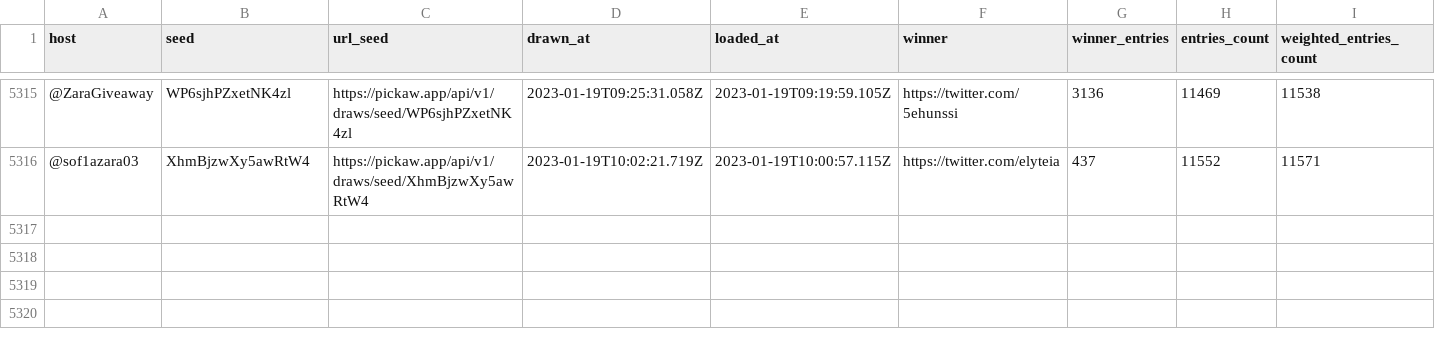
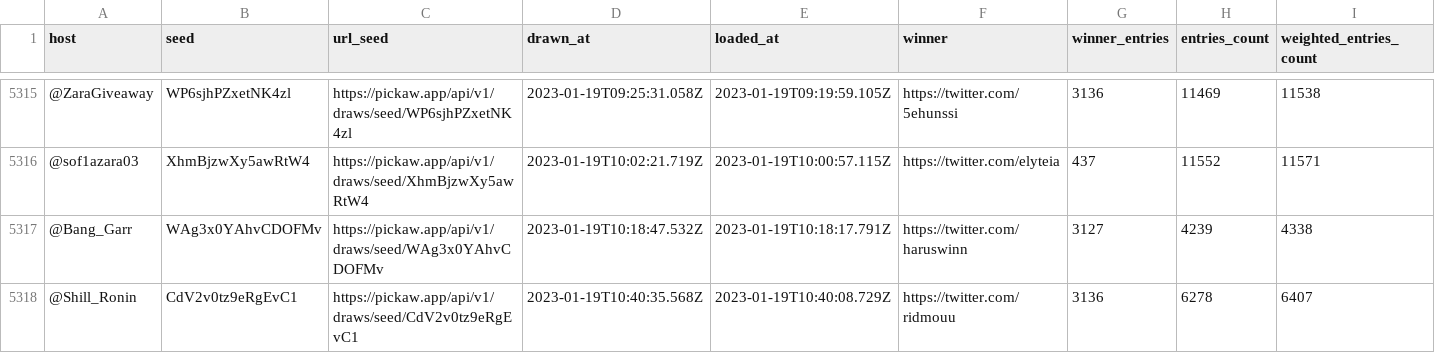
Before and after one commit to ilham-mukti/pickaw_analysis, a CSV file: list_pickaw_contest.csv, drawn as a sheet; only a part is shown, gaps mark what is left out; rows hold the shown columns only; the diff names each change by its address in the sheet, - before the commit and + after, or states it on an @@ line.

```diff
--- a/list_pickaw_contest.csv
+++ b/list_pickaw_contest.csv
+row 5317: @Bang_Garr | WAg3x0YAhvCDOFMv | https://pickaw.app/api/v1/draws/seed/WAg3x0YAhvCDOFMv | 2023-01-19T10:18:47.532Z | 2023-01-19T10:18:17.791Z | https://twitter.com/haruswinn | 3127 | 4239 | 4338
+row 5318: @Shill_Ronin | CdV2v0tz9eRgEvC1 | https://pickaw.app/api/v1/draws/seed/CdV2v0tz9eRgEvC1 | 2023-01-19T10:40:35.568Z | 2023-01-19T10:40:08.729Z | https://twitter.com/ridmouu | 3136 | 6278 | 6407
```
Also changed, not shown: 2 other files.
